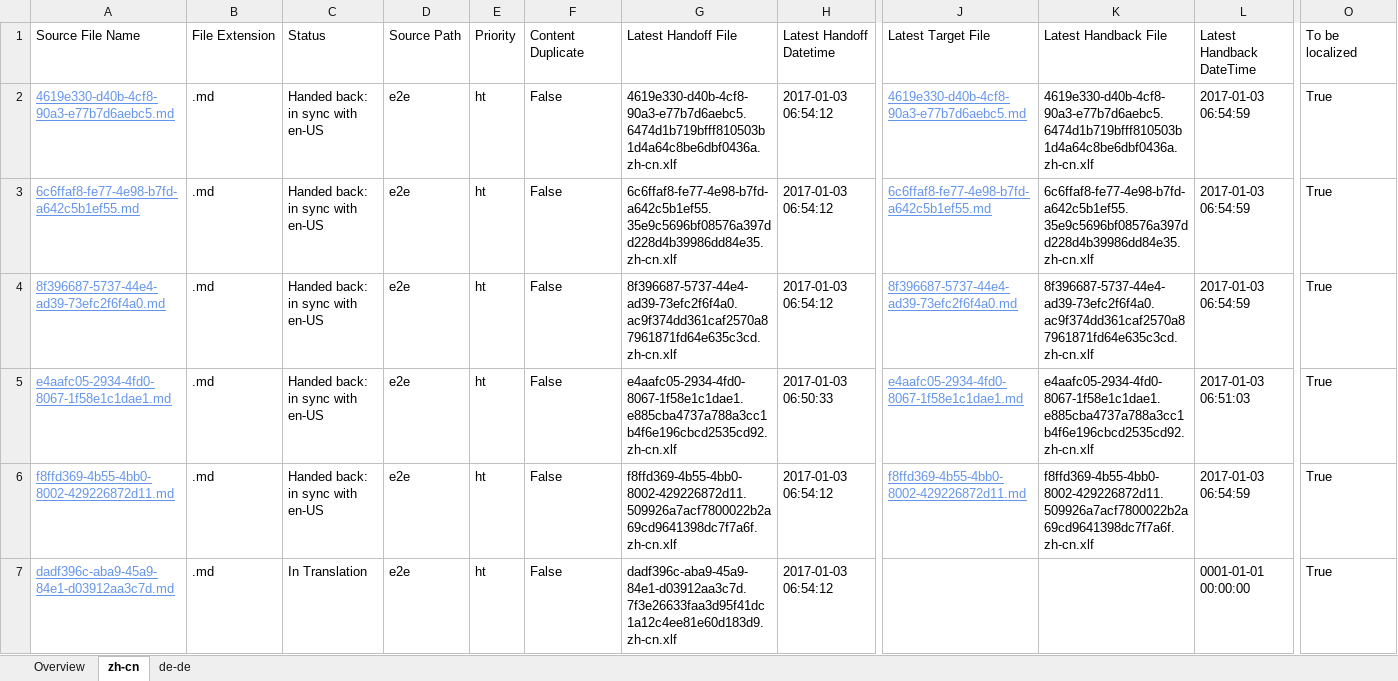
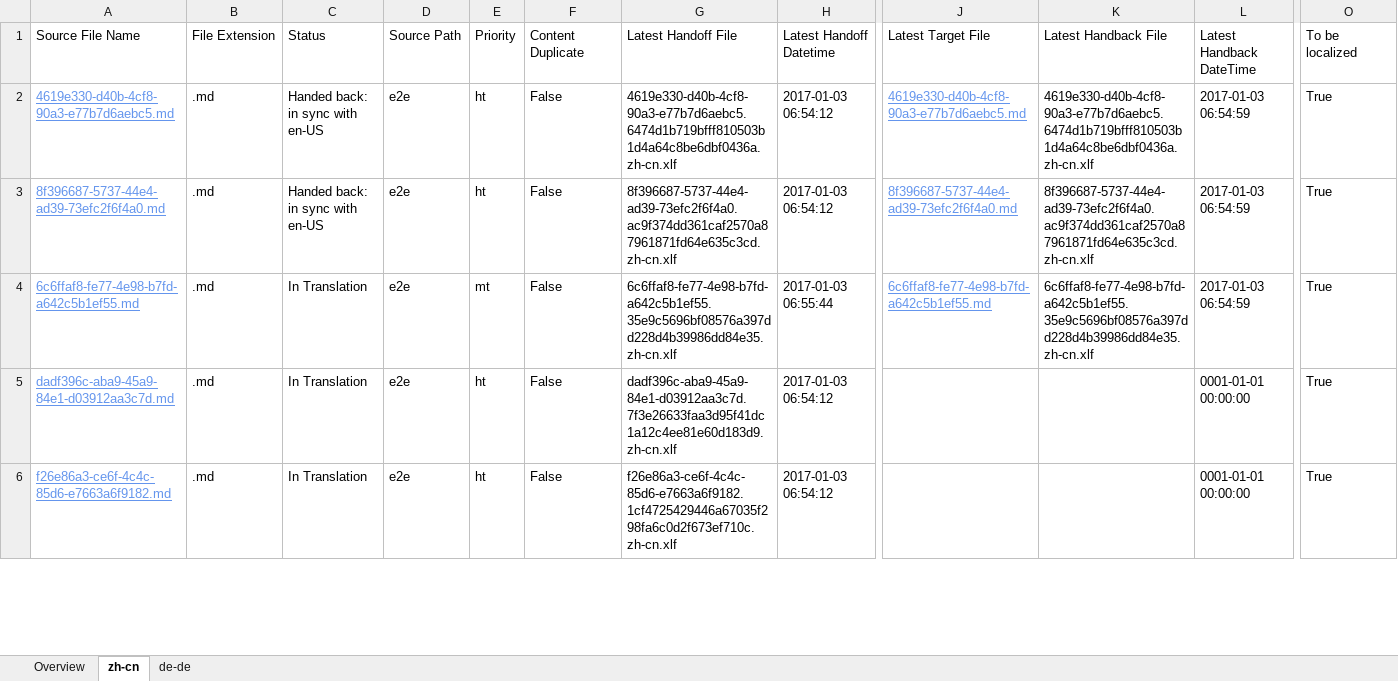
Before and after one commit to OpenLocalizationTestOrg/ol-test1-handback, an Excel workbook: ol-handback/OpenLocalizationTestOrg/ol-test1/ci/localization-status.xlsx, sheet zh-cn, drawn as a sheet; only a part is shown, gaps mark what is left out; the shorter side is filled out with more unchanged rows; values as stored, in another font and other column widths than the file's, no borders; table styles not drawn; removed rows and columns are numbered as before the commit, all else as after; rows hold the shown columns only; the diff covers the shown part only; the diff names each change by its address in the sheet, - before the commit and + after, or states it on an @@ line.

```diff
--- a/ol-handback/OpenLocalizationTestOrg/ol-test1/ci/localization-status.xlsx (sheet zh-cn)
+++ b/ol-handback/OpenLocalizationTestOrg/ol-test1/ci/localization-status.xlsx (sheet zh-cn)
-row 3: 6c6ffaf8-fe77-4e98-b7fd-a642c5b1ef55.md | .md | Handed back: in sync with en-US | e2e | ht | False | 6c6ffaf8-fe77-4e98-b7fd-a642c5b1ef55.35e9c5696bf08576a397dd228d4b39986dd84e35.zh-cn.xlf | 2017-01-03 06:54:12 | 6c6ffaf8-fe77-4e98-b7fd-a642c5b1ef55.md | 6c6ffaf8-fe77-4e98-b7fd-a642c5b1ef55.35e9c5696bf08576a397dd228d4b39986dd84e35.zh-cn.xlf | 2017-01-03 06:54:59 | True
-row 5: e4aafc05-2934-4fd0-8067-1f58e1c1dae1.md | .md | Handed back: in sync with en-US | e2e | ht | False | e4aafc05-2934-4fd0-8067-1f58e1c1dae1.e885cba4737a788a3cc1b4f6e196cbcd2535cd92.zh-cn.xlf | 2017-01-03 06:50:33 | e4aafc05-2934-4fd0-8067-1f58e1c1dae1.md | e4aafc05-2934-4fd0-8067-1f58e1c1dae1.e885cba4737a788a3cc1b4f6e196cbcd2535cd92.zh-cn.xlf | 2017-01-03 06:51:03 | True
-A4: f8ffd369-4b55-4bb0-8002-429226872d11.md
+A4: 6c6ffaf8-fe77-4e98-b7fd-a642c5b1ef55.md
-C4: Handed back: in sync with en-US
+C4: In Translation
-E4: ht
+E4: mt
-G4: f8ffd369-4b55-4bb0-8002-429226872d11.509926a7acf7800022b2a69cd9641398dc7f7a6f.zh-cn.xlf
+G4: 6c6ffaf8-fe77-4e98-b7fd-a642c5b1ef55.35e9c5696bf08576a397dd228d4b39986dd84e35.zh-cn.xlf
-H4: 2017-01-03 06:54:12
+H4: 2017-01-03 06:55:44
-J4: f8ffd369-4b55-4bb0-8002-429226872d11.md
+J4: 6c6ffaf8-fe77-4e98-b7fd-a642c5b1ef55.md
-K4: f8ffd369-4b55-4bb0-8002-429226872d11.509926a7acf7800022b2a69cd9641398dc7f7a6f.zh-cn.xlf
+K4: 6c6ffaf8-fe77-4e98-b7fd-a642c5b1ef55.35e9c5696bf08576a397dd228d4b39986dd84e35.zh-cn.xlf
```
Also changed, not shown: 1 added row, 1 removed row and 11 edited cells elsewhere in this sheet, sheet de-de, sheet Overview.
